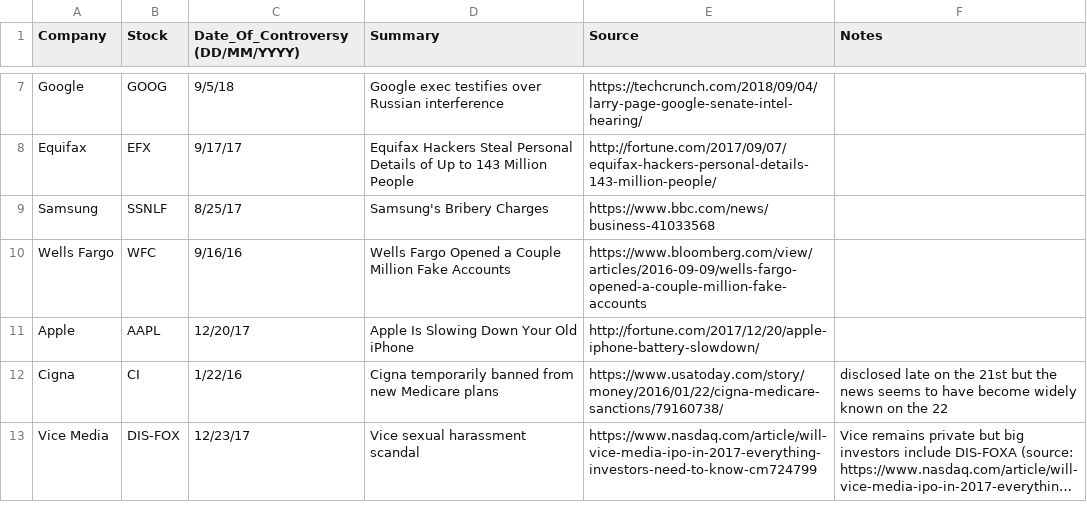
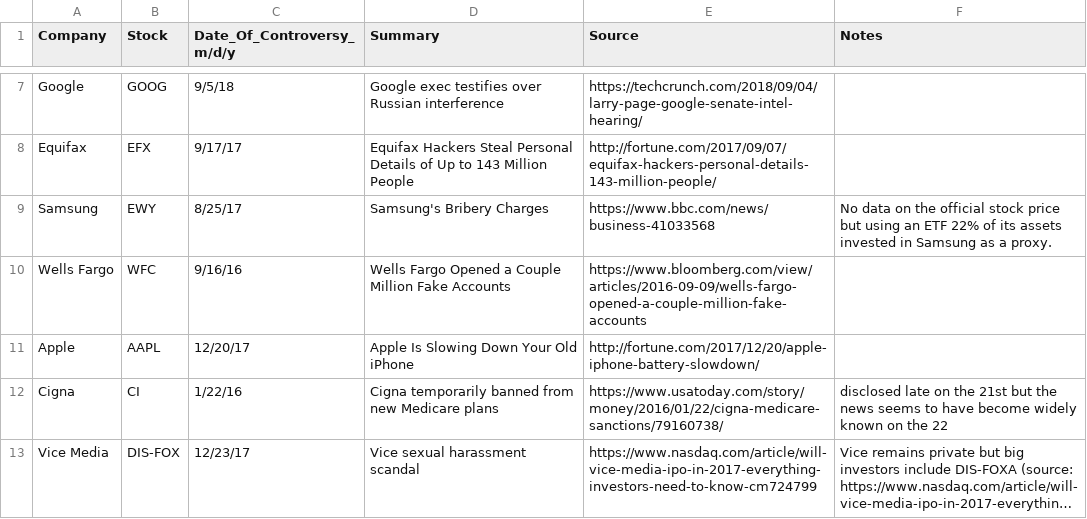
Before and after one commit to ibeckermayer/sjwtrader, a CSV file: prelim_research/data/controversy_data.csv, drawn as a sheet; only a part is shown, gaps mark what is left out; long unchanged cells end in …; the diff covers the shown part only.

Commit message:
deleted some controversies where fetching data wasn't possible and changed some of the stocks around for certain controversies

```diff
--- a/prelim_research/data/controversy_data.csv
+++ b/prelim_research/data/controversy_data.csv
@@ -1 +1 @@
-Company,Stock,Date_Of_Controversy (DD/MM/YYYY),Summary,Source,Notes
+Company,Stock,Date_Of_Controversy_m/d/y,Summary,Source,Notes
@@ -8,3 +8,3 @@ Google,GOOG,9/5/18,Google exec testifies over Russian interference,https://techc
 Equifax,EFX,9/17/17,Equifax Hackers Steal Personal Details of Up to 143 Million People,http://fortune.com/2017/09/07/equifax-hackers-personal-details-143-million-people/,
-Samsung,SSNLF,8/25/17,Samsung's Bribery Charges,https://www.bbc.com/news/business-41033568,
+Samsung,EWY,8/25/17,Samsung's Bribery Charges,https://www.bbc.com/news/business-41033568,No data on the official stock price but using an ETF 22% of its assets invested in Samsung as a proxy.
 Wells Fargo,WFC,9/16/16,Wells Fargo Opened a Couple Million Fake Accounts,https://www.bloomberg.com/view/articles/2016-09-09/wells-fargo-opened-a-couple-million-fake-accounts,
```
Also changed, not shown: 3 removed rows and 1 edited cell elsewhere in this file.
